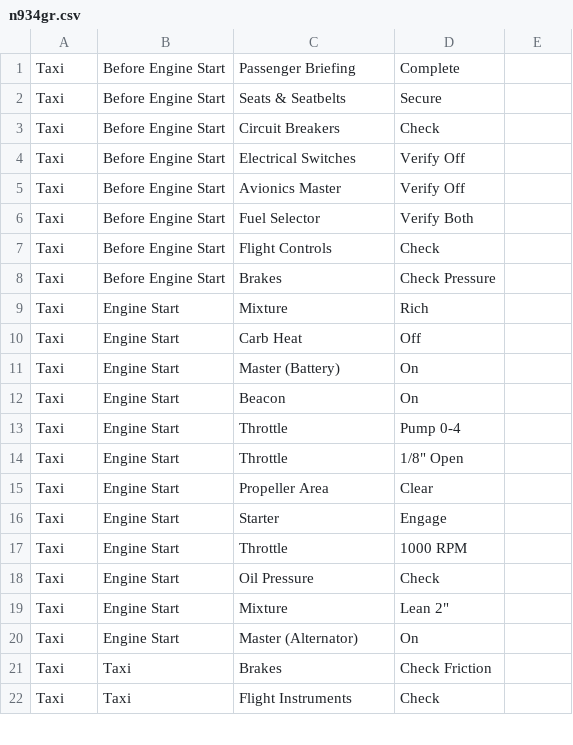
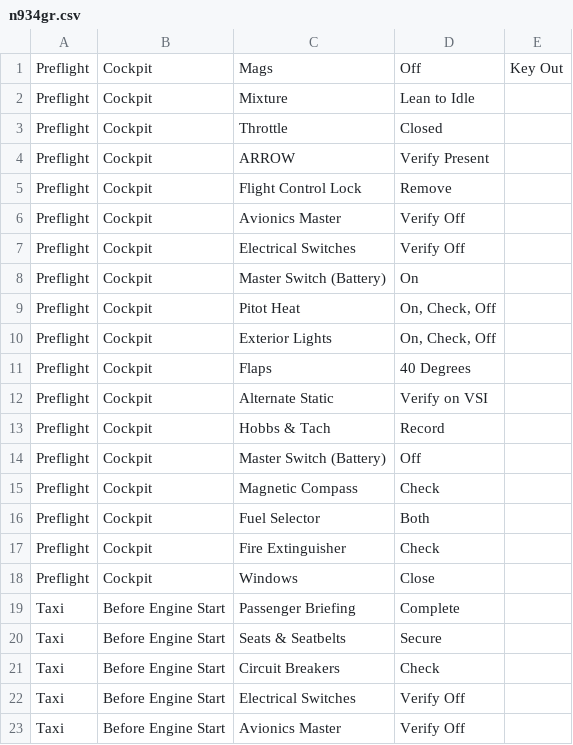
Before and after one commit to freerobby/aviation-checklist, a CSV file: public/n934gr.csv, drawn as a sheet; only a part is shown; the shorter side is filled out with more unchanged rows; the diff covers the shown part only; the diff names each change by its address in the sheet, - before the commit and + after, or states it on an @@ line.

Commit message:
Support multiple sets of checklists.

```diff
--- a/public/n934gr.csv
+++ b/public/n934gr.csv
+row 1: Preflight | Cockpit | Mags | Off | Key Out
+row 2: Preflight | Cockpit | Mixture | Lean to Idle
+row 3: Preflight | Cockpit | Throttle | Closed
+row 4: Preflight | Cockpit | ARROW | Verify Present
+row 5: Preflight | Cockpit | Flight Control Lock | Remove
+row 6: Preflight | Cockpit | Avionics Master | Verify Off
+row 7: Preflight | Cockpit | Electrical Switches | Verify Off
+row 8: Preflight | Cockpit | Master Switch (Battery) | On
+row 9: Preflight | Cockpit | Pitot Heat | On, Check, Off
+row 10: Preflight | Cockpit | Exterior Lights | On, Check, Off
+row 11: Preflight | Cockpit | Flaps | 40 Degrees
+row 12: Preflight | Cockpit | Alternate Static | Verify on VSI
+row 13: Preflight | Cockpit | Hobbs & Tach | Record
+row 14: Preflight | Cockpit | Master Switch (Battery) | Off
+row 15: Preflight | Cockpit | Magnetic Compass | Check
+row 16: Preflight | Cockpit | Fuel Selector | Both
+row 17: Preflight | Cockpit | Fire Extinguisher | Check
+row 18: Preflight | Cockpit | Windows | Close
```
Also changed, not shown: 8 added rows elsewhere in this file, 1 other file.
